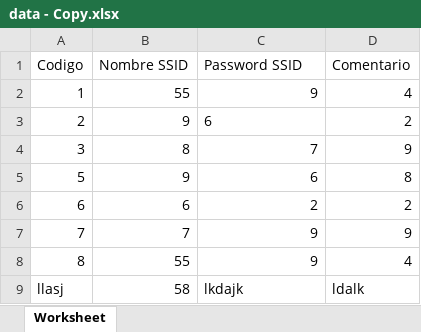
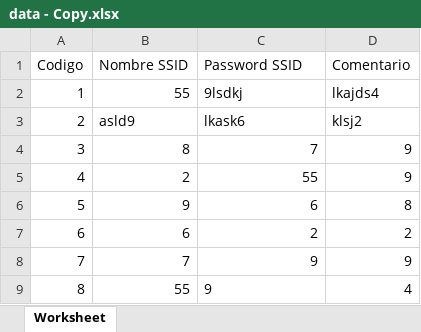
Before and after one commit to icol2006/PHPExcel, an Excel workbook: uploads/data - Copy.xlsx, sheet Worksheet, drawn as a sheet; values as stored, in another font and other column widths than the file's, no borders; removed rows and columns are numbered as before the commit, all else as after; the diff names each change by its address in the sheet, - before the commit and + after, or states it on an @@ line.

```diff
--- a/uploads/data - Copy.xlsx (sheet Worksheet)
+++ b/uploads/data - Copy.xlsx (sheet Worksheet)
-C2 (Password SSID): 9
+C2 (Password SSID): 9lsdkj
-D2 (Comentario): 4
+D2 (Comentario): lkajds4
-B3 (Nombre SSID): 9
+B3 (Nombre SSID): asld9
-C3 (Password SSID): 6
+C3 (Password SSID): lkask6
-D3 (Comentario): 2
+D3 (Comentario): klsj2
+row 5: 4 | 2 | 55 | 9
-C9 alignment: right
+C9 alignment: left
-row 9: llasj | 58 | lkdajk | ldalk
```
Also changed, not shown: 5 other files.
